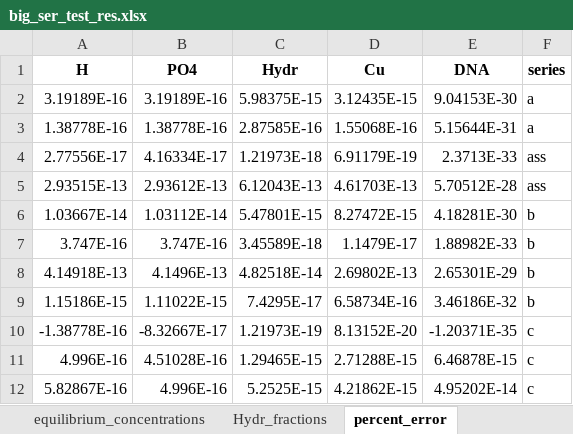
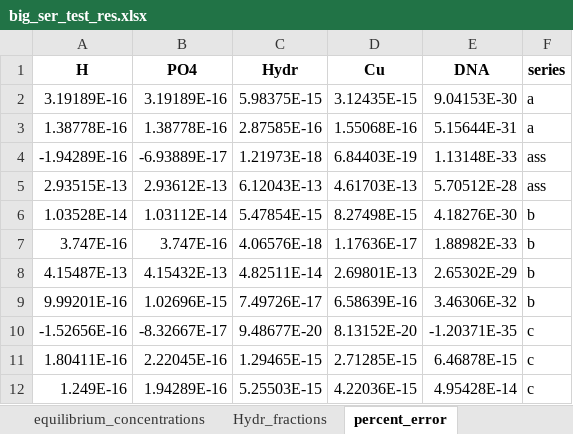
Before and after one commit to ameshkoff/KEV, an Excel workbook: output/concentrations/ds.5p/xlsx/big_ser_test_res.xlsx, sheet percent_error, drawn as a sheet; values as stored, in another font and other column widths than the file's, no borders; removed rows and columns are numbered as before the commit, all else as after; the diff names each change by its address in the sheet, - before the commit and + after, or states it on an @@ line.

```diff
--- a/output/concentrations/ds.5p/xlsx/big_ser_test_res.xlsx (sheet percent_error)
+++ b/output/concentrations/ds.5p/xlsx/big_ser_test_res.xlsx (sheet percent_error)
-row 4: 2.77556E-17 | 4.16334E-17 | 1.21973E-18 | 6.91179E-19 | 2.3713E-33 | ass
+row 4: -1.94289E-16 | -6.93889E-17 | 1.21973E-18 | 6.84403E-19 | 1.13148E-33 | ass
-row 6: 1.03667E-14 | 1.03112E-14 | 5.47801E-15 | 8.27472E-15 | 4.18281E-30 | b
+row 6: 1.03528E-14 | 1.03112E-14 | 5.47854E-15 | 8.27498E-15 | 4.18276E-30 | b
-C7 (Hydr): 3.45589E-18
+C7 (Hydr): 4.06576E-18
-D7 (Cu): 1.1479E-17
+D7 (Cu): 1.17636E-17
-row 8: 4.14918E-13 | 4.1496E-13 | 4.82518E-14 | 2.69802E-13 | 2.65301E-29 | b
-row 9: 1.15186E-15 | 1.11022E-15 | 7.4295E-17 | 6.58734E-16 | 3.46186E-32 | b
+row 8: 4.15487E-13 | 4.15432E-13 | 4.82511E-14 | 2.69801E-13 | 2.65302E-29 | b
+row 9: 9.99201E-16 | 1.02696E-15 | 7.49726E-17 | 6.58639E-16 | 3.46306E-32 | b
-A10 (H): -1.38778E-16
+A10 (H): -1.52656E-16
-C10 (Hydr): 1.21973E-19
+C10 (Hydr): 9.48677E-20
-A11 (H): 4.996E-16
+A11 (H): 1.80411E-16
-B11 (PO4): 4.51028E-16
+B11 (PO4): 2.22045E-16
-D11 (Cu): 2.71288E-15
+D11 (Cu): 2.71285E-15
-row 12: 5.82867E-16 | 4.996E-16 | 5.2525E-15 | 4.21862E-15 | 4.95202E-14 | c
+row 12: 1.249E-16 | 1.94289E-16 | 5.25503E-15 | 4.22036E-15 | 4.95428E-14 | c
```
Also changed, not shown: output/concentrations/ds.3p.2eq/data_res.xlsx, 4 other files.
